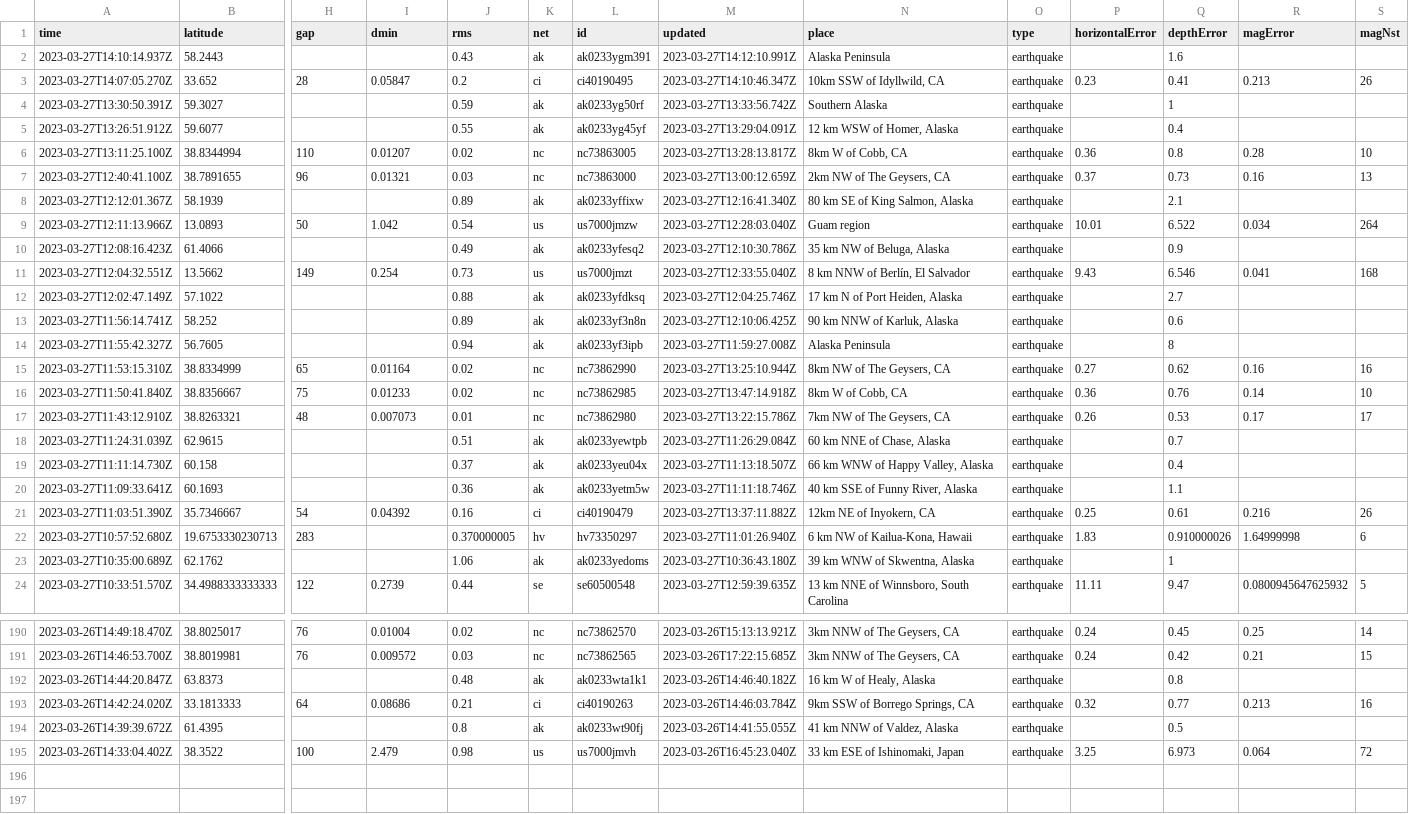
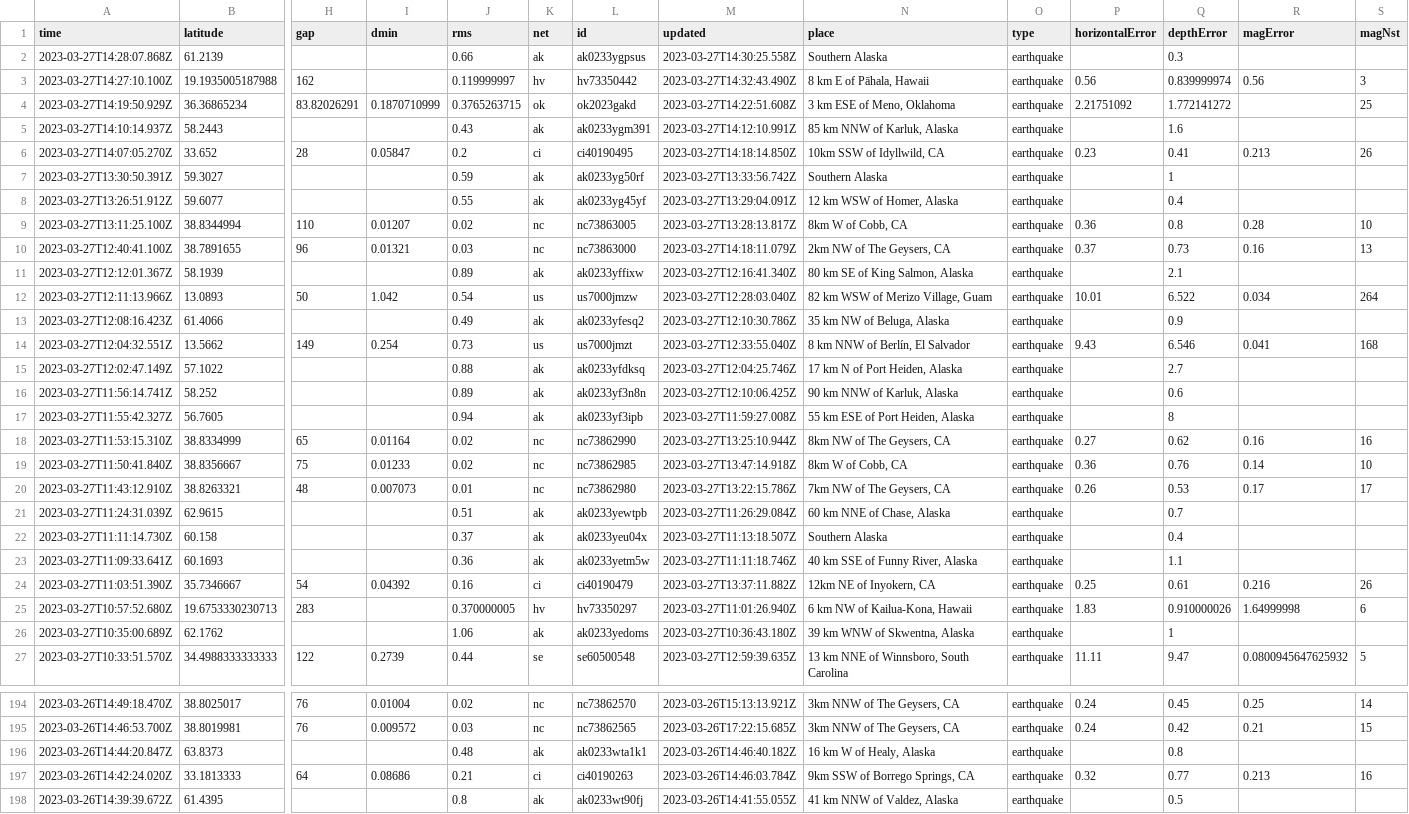
Before and after one commit to jemmastephenson/my-data-robot, a CSV file: usgs_current.csv, drawn as a sheet; only a part is shown, gaps mark what is left out; removed rows and columns are numbered as before the commit, all else as after; rows hold the shown columns only; the diff covers the shown part only; the diff names each change by its address in the sheet, - before the commit and + after, or states it on an @@ line.

```diff
--- a/usgs_current.csv
+++ b/usgs_current.csv
+row 2: 2023-03-27T14:28:07.868Z | 61.2139 |  |  | 0.66 | ak | ak0233ygpsus | 2023-03-27T14:30:25.558Z | Southern Alaska | earthquake |  | 0.3
+row 3: 2023-03-27T14:27:10.100Z | 19.1935005187988 | 162 |  | 0.119999997 | hv | hv73350442 | 2023-03-27T14:32:43.490Z | 8 km E of Pāhala, Hawaii | earthquake | 0.56 | 0.839999974 | 0.56 | 3
+row 4: 2023-03-27T14:19:50.929Z | 36.36865234 | 83.82026291 | 0.1870710999 | 0.3765263715 | ok | ok2023gakd | 2023-03-27T14:22:51.608Z | 3 km ESE of Meno, Oklahoma | earthquake | 2.21751092 | 1.772141272 |  | 25
-N5 (place): Alaska Peninsula
+N5 (place): 85 km NNW of Karluk, Alaska
-M6 (updated): 2023-03-27T14:10:46.347Z
+M6 (updated): 2023-03-27T14:18:14.850Z
-M10 (updated): 2023-03-27T13:00:12.659Z
+M10 (updated): 2023-03-27T14:18:11.079Z
-N12 (place): Guam region
+N12 (place): 82 km WSW of Merizo Village, Guam
-N17 (place): Alaska Peninsula
+N17 (place): 55 km ESE of Port Heiden, Alaska
-N22 (place): 66 km WNW of Happy Valley, Alaska
+N22 (place): Southern Alaska
-row 195: 2023-03-26T14:33:04.402Z | 38.3522 | 100 | 2.479 | 0.98 | us | us7000jmvh | 2023-03-26T16:45:23.040Z | 33 km ESE of Ishinomaki, Japan | earthquake | 3.25 | 6.973 | 0.064 | 72
```
Also changed, not shown: 2 added rows, 1 removed row and 27 edited cells elsewhere in this file.
